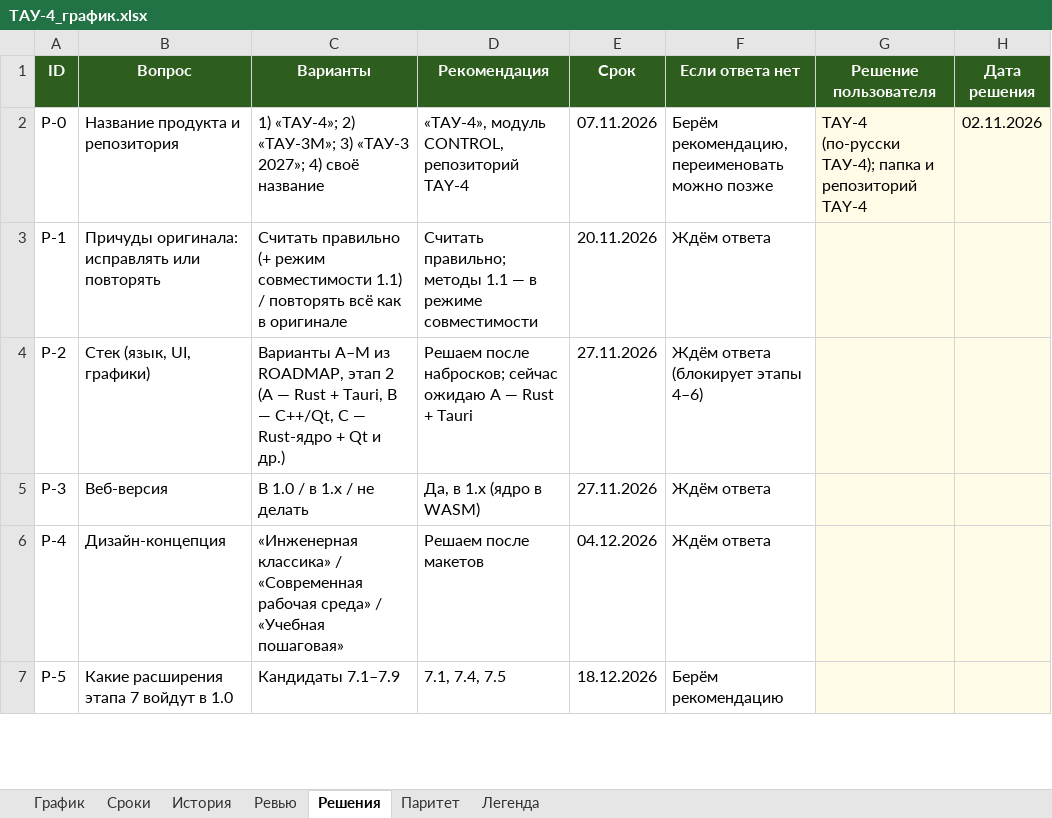
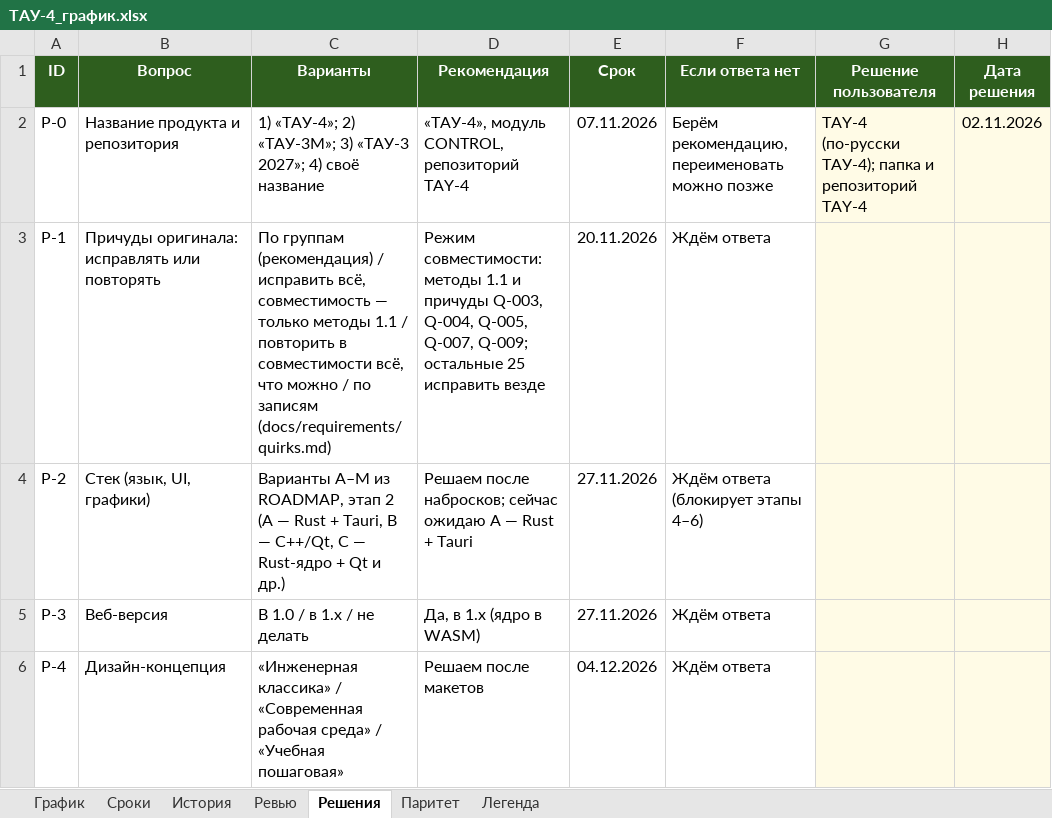
Before and after one commit to FlosVacui/TAY-4, an Excel workbook: docs/tracker/ТАУ-4_график.xlsx, sheet Решения, drawn as a sheet; only a part is shown; the shorter side is filled out with more unchanged rows; values as stored, in another font and other column widths than the file's, no borders; the diff names each change by its address in the sheet, - before the commit and + after, or states it on an @@ line.

```diff
--- a/docs/tracker/ТАУ-4_график.xlsx (sheet Решения)
+++ b/docs/tracker/ТАУ-4_график.xlsx (sheet Решения)
-C3 (Варианты): Считать правильно (+ режим совместимости 1.1) / повторять всё как в оригинале
+C3 (Варианты): По группам (рекомендация) / исправить всё, совместимость — только методы 1.1 / повторить в совместимости всё, что можно / по записям (docs/requirements/quirks.md)
-D3 (Рекомендация): Считать правильно; методы 1.1 — в режиме совместимости
+D3 (Рекомендация): Режим совместимости: методы 1.1 и причуды Q-003, Q-004, Q-005, Q-007, Q-009; остальные 25 исправить везде
```
Also changed, not shown: sheet Ревью, sheet История, sheet Сроки, sheet График, 8 other files.
